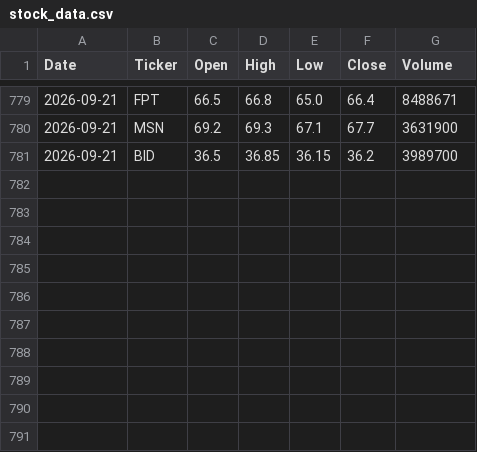
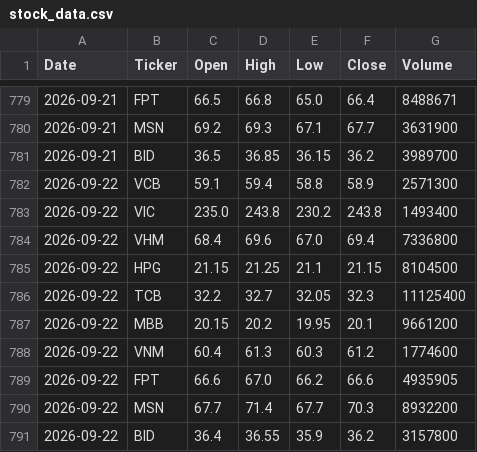
Before and after one commit to vudam1710/vn-stock-data, a CSV file: data/stock_data.csv, drawn as a sheet; only a part is shown, gaps mark what is left out.

```diff
--- a/data/stock_data.csv
+++ b/data/stock_data.csv
@@ -781 +781,11 @@ Date,Ticker,Open,High,Low,Close,Volume
 2026-09-21,BID,36.5,36.85,36.15,36.2,3989700
+2026-09-22,VCB,59.1,59.4,58.8,58.9,2571300
+2026-09-22,VIC,235.0,243.8,230.2,243.8,1493400
+2026-09-22,VHM,68.4,69.6,67.0,69.4,7336800
+2026-09-22,HPG,21.15,21.25,21.1,21.15,8104500
+2026-09-22,TCB,32.2,32.7,32.05,32.3,11125400
+2026-09-22,MBB,20.15,20.2,19.95,20.1,9661200
+2026-09-22,VNM,60.4,61.3,60.3,61.2,1774600
+2026-09-22,FPT,66.6,67.0,66.2,66.6,4935905
+2026-09-22,MSN,67.7,71.4,67.7,70.3,8932200
+2026-09-22,BID,36.4,36.55,35.9,36.2,3157800
```
Also changed, not shown: 1 other file.
